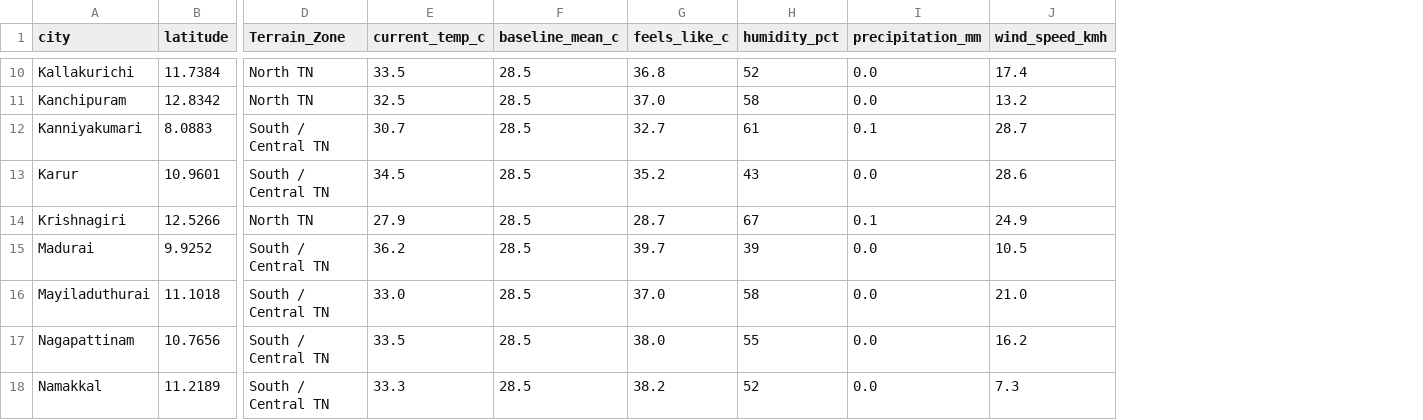
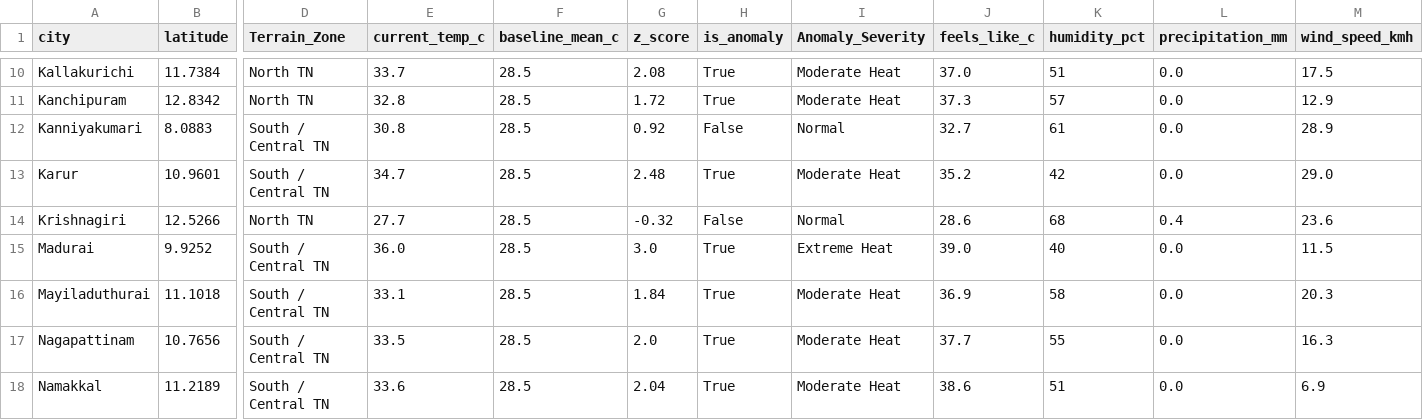
Before and after one commit to Srijith2005/climate_Anomaly_Detector, a CSV file: weather_anomalies.csv, drawn as a sheet; only a part is shown, gaps mark what is left out; addresses are those after the commit; the diff covers the shown part only; the diff names each change by its address in the sheet, - before the commit and + after, or states it on an @@ line.

```diff
--- a/weather_anomalies.csv
+++ b/weather_anomalies.csv
+column G (z_score), rows 10-18: 2.08 | 1.72 | 0.92 | 2.48 | -0.32 | 3.0 | 1.84 | 2.0 | 2.04
+column H (is_anomaly), rows 10-18: True | True | False | True | False | True | True | True | True
+column I (Anomaly_Severity), rows 10-18: Moderate Heat | Moderate Heat | Normal | Moderate Heat | Normal | Extreme Heat | Moderate Heat | Moderate Heat | Moderate Heat
-E10 (current_temp_c): 33.5
+E10 (current_temp_c): 33.7
-J10 (feels_like_c): 36.8
+J10 (feels_like_c): 37.0
-K10 (humidity_pct): 52
+K10 (humidity_pct): 51
-M10 (wind_speed_kmh): 17.4
+M10 (wind_speed_kmh): 17.5
-E11 (current_temp_c): 32.5
+E11 (current_temp_c): 32.8
-J11 (feels_like_c): 37.0
+J11 (feels_like_c): 37.3
-K11 (humidity_pct): 58
+K11 (humidity_pct): 57
-M11 (wind_speed_kmh): 13.2
+M11 (wind_speed_kmh): 12.9
-E12 (current_temp_c): 30.7
+E12 (current_temp_c): 30.8
-L12 (precipitation_mm): 0.1
+L12 (precipitation_mm): 0.0
-M12 (wind_speed_kmh): 28.7
+M12 (wind_speed_kmh): 28.9
-E13 (current_temp_c): 34.5
+E13 (current_temp_c): 34.7
-K13 (humidity_pct): 43
+K13 (humidity_pct): 42
-M13 (wind_speed_kmh): 28.6
+M13 (wind_speed_kmh): 29.0
-E14 (current_temp_c): 27.9
+E14 (current_temp_c): 27.7
-J14 (feels_like_c): 28.7
+J14 (feels_like_c): 28.6
-K14 (humidity_pct): 67
+K14 (humidity_pct): 68
-L14 (precipitation_mm): 0.1
+L14 (precipitation_mm): 0.4
-M14 (wind_speed_kmh): 24.9
+M14 (wind_speed_kmh): 23.6
-E15 (current_temp_c): 36.2
+E15 (current_temp_c): 36.0
-J15 (feels_like_c): 39.7
+J15 (feels_like_c): 39.0
-K15 (humidity_pct): 39
+K15 (humidity_pct): 40
-M15 (wind_speed_kmh): 10.5
+M15 (wind_speed_kmh): 11.5
-E16 (current_temp_c): 33.0
+E16 (current_temp_c): 33.1
-J16 (feels_like_c): 37.0
+J16 (feels_like_c): 36.9
-M16 (wind_speed_kmh): 21.0
+M16 (wind_speed_kmh): 20.3
-J17 (feels_like_c): 38.0
+J17 (feels_like_c): 37.7
-M17 (wind_speed_kmh): 16.2
+M17 (wind_speed_kmh): 16.3
-E18 (current_temp_c): 33.3
+E18 (current_temp_c): 33.6
-J18 (feels_like_c): 38.2
+J18 (feels_like_c): 38.6
-K18 (humidity_pct): 52
+K18 (humidity_pct): 51
-M18 (wind_speed_kmh): 7.3
+M18 (wind_speed_kmh): 6.9
```
Also changed, not shown: 107 edited cells elsewhere in this file.
